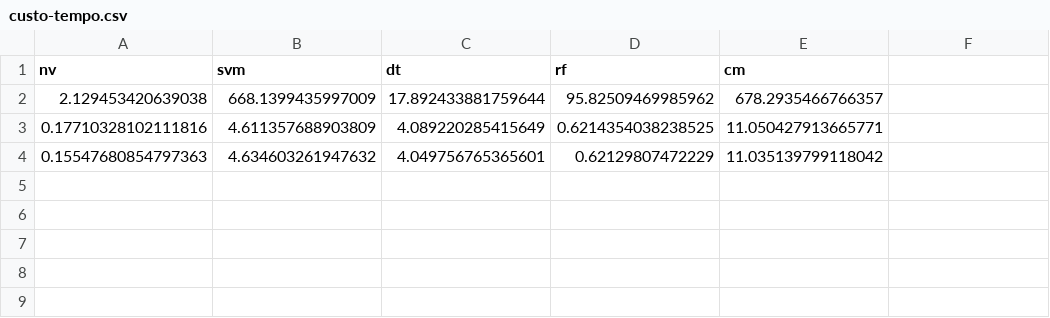
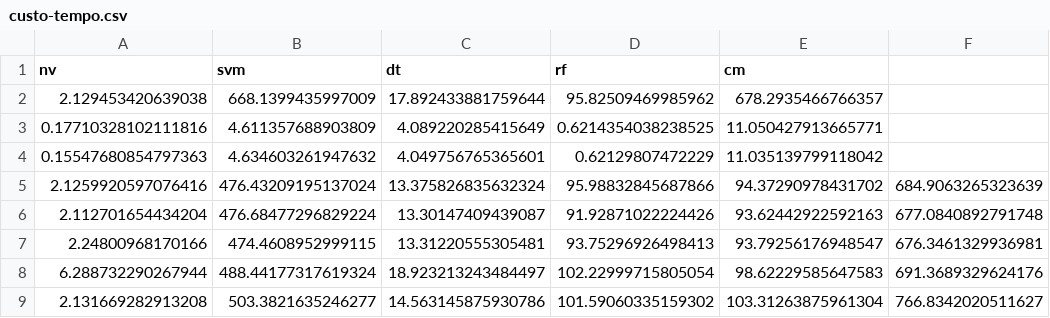
Before and after one commit to eriksonJAguiar/TCC-UENP-Codigos, a CSV file: My_codes/files_external/experimentos-final/custo-tempo.csv, drawn as a sheet.

Commit message:
novos-experimentos

```diff
--- a/My_codes/files_external/experimentos-final/custo-tempo.csv
+++ b/My_codes/files_external/experimentos-final/custo-tempo.csv
@@ -4 +4,6 @@ nv;svm;dt;rf;cm
 0.15547680854797363;4.634603261947632;4.049756765365601;0.62129807472229;11.035139799118042
+2.1259920597076416;476.43209195137024;13.375826835632324;95.98832845687866;94.37290978431702;684.9063265323639
+2.112701654434204;476.68477296829224;13.30147409439087;91.92871022224426;93.62442922592163;677.0840892791748
+2.24800968170166;474.4608952999115;13.31220555305481;93.75296926498413;93.79256176948547;676.3461329936981
+6.288732290267944;488.44177317619324;18.923213243484497;102.22999715805054;98.62229585647583;691.3689329624176
+2.131669282913208;503.3821635246277;14.563145875930786;101.59060335159302;103.31263875961304;766.8342020511627
```
Also changed, not shown: 10 other files.
